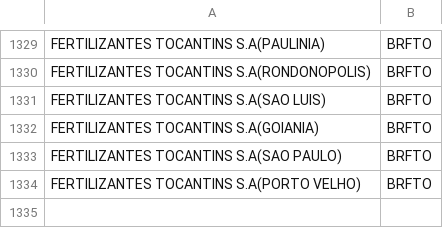
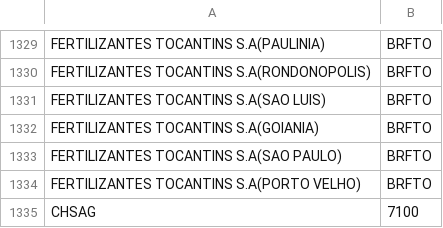
Before and after one commit to Lirollel/Work_AIM_Jupyter-Python-Pandas, a CSV file: Working_attributes/Mapping.csv, drawn as a sheet; only a part is shown, gaps mark what is left out.

```diff
--- a/Working_attributes/Mapping.csv
+++ b/Working_attributes/Mapping.csv
@@ -1335 +1335,2 @@ FERTILIZANTES TOCANTINS S.A(SAO PAULO),BRFTO
 FERTILIZANTES TOCANTINS S.A(PORTO VELHO),BRFTO
+CHSAG,7100
```
Also changed, not shown: 3 other files.
